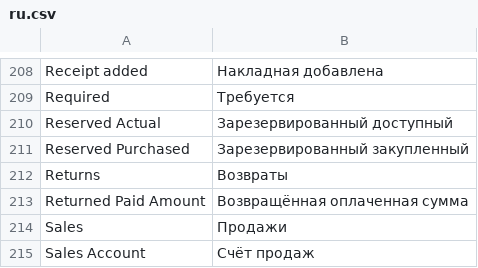
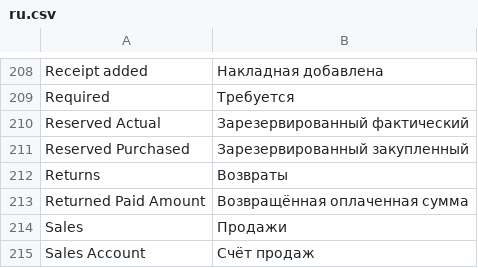
Before and after one commit to vrslev/comfort, a CSV file: comfort/translations/ru.csv, drawn as a sheet; only a part is shown, gaps mark what is left out.

Commit message:
fix(Stock): "Reserved Actual" translation

```diff
--- a/comfort/translations/ru.csv
+++ b/comfort/translations/ru.csv
@@ -209,3 +209,3 @@ Receipt added,Накладная добавлена
 Required,Требуется
-Reserved Actual,Зарезервированный доступный
+Reserved Actual,Зарезервированный фактический
 Reserved Purchased,Зарезервированный закупленный
```
